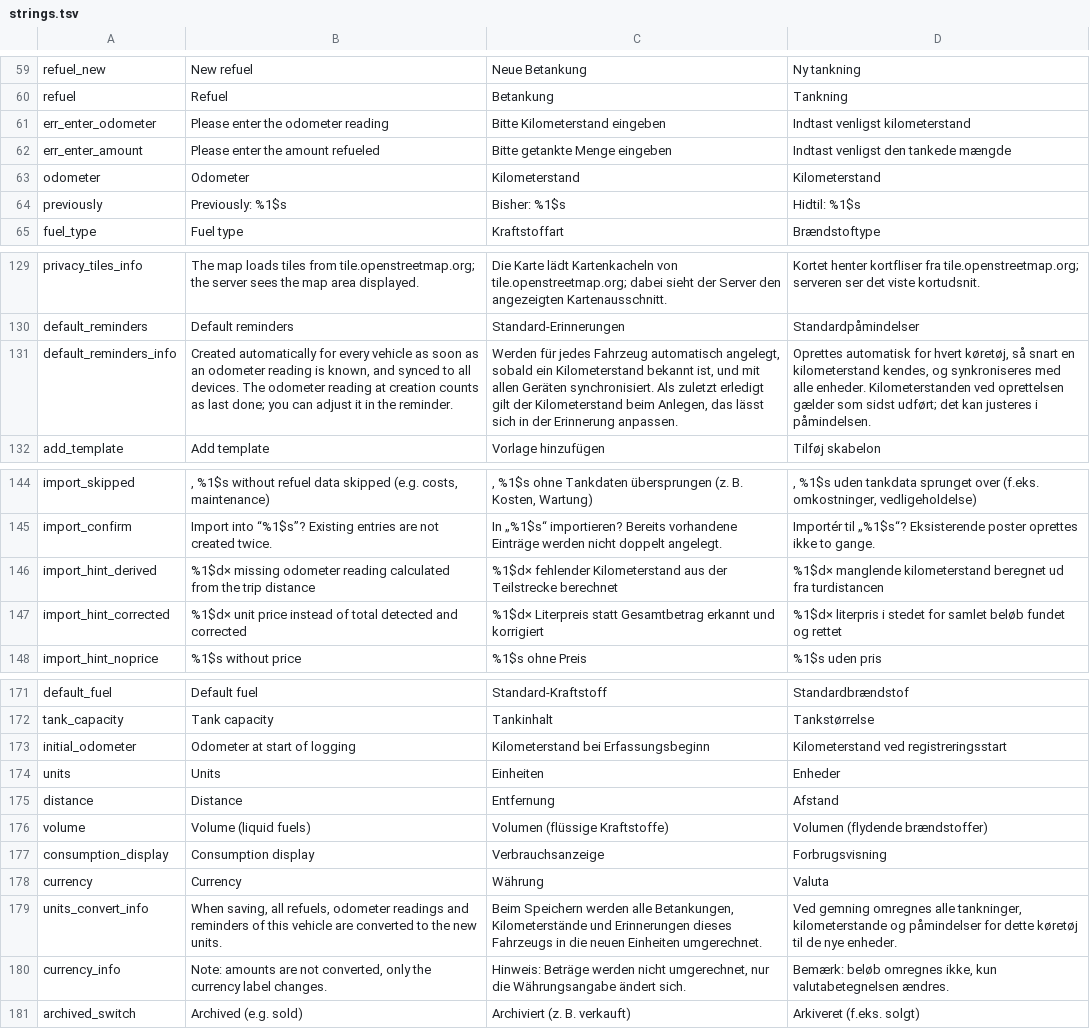
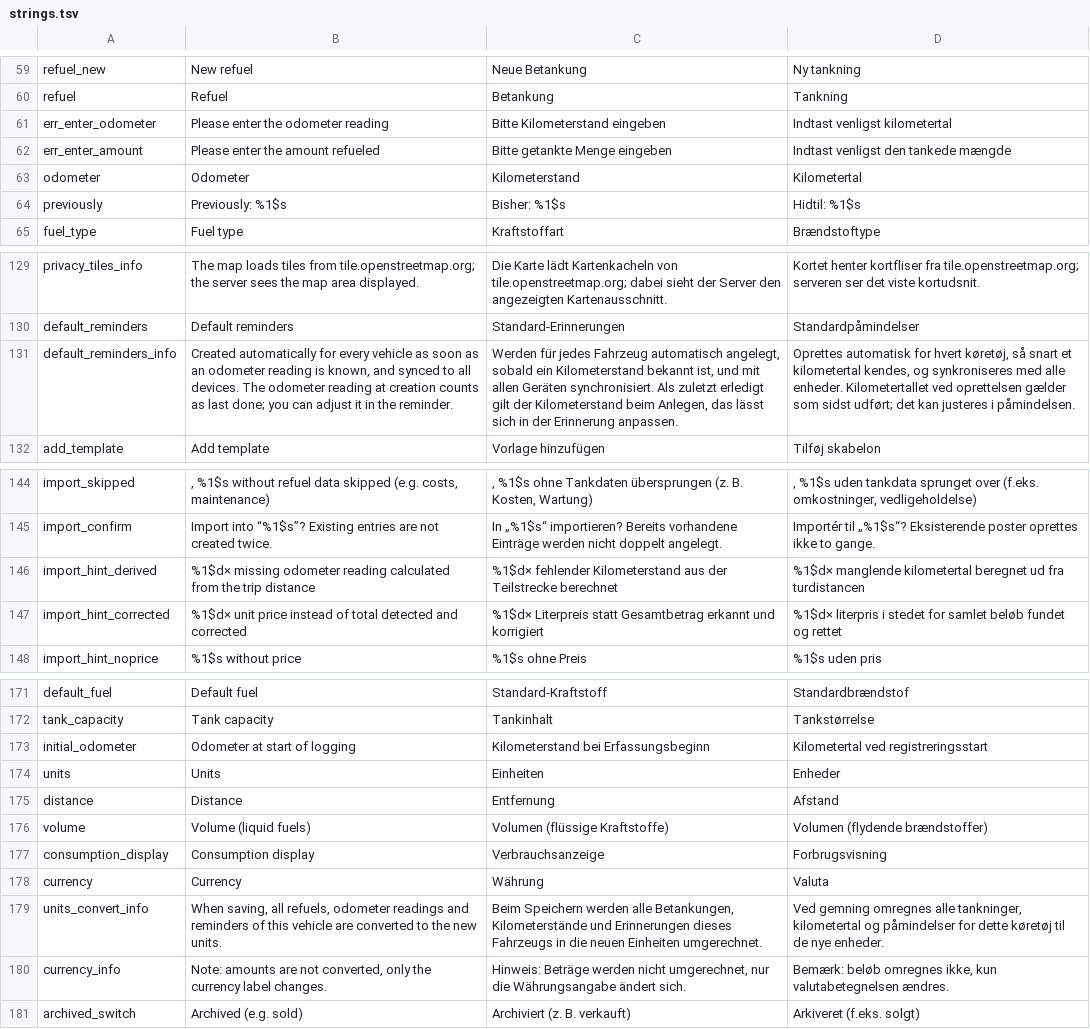
Before and after one commit to RidgebackAttack/FuelAndWrench, a TSV file: tools/i18n/strings.tsv, drawn as a sheet; only a part is shown, gaps mark what is left out; the diff covers the shown part only; the diff names each change by its address in the sheet, - before the commit and + after, or states it on an @@ line.

```diff
--- a/tools/i18n/strings.tsv
+++ b/tools/i18n/strings.tsv
-D61: Indtast venligst kilometerstand
+D61: Indtast venligst kilometertal
-D63: Kilometerstand
+D63: Kilometertal
-D131: …så snart en kilometerstand kendes, og synkroniseres med alle enheder. Kilometerstanden ved oprettelsen…
+D131: …så snart et kilometertal kendes, og synkroniseres med alle enheder. Kilometertallet ved oprettelsen…
-D146: %1$d× manglende kilometerstand beregnet ud…
+D146: %1$d× manglende kilometertal beregnet ud…
-D173: Kilometerstand ved registreringsstart
+D173: Kilometertal ved registreringsstart
-D179: …alle tankninger, kilometerstande og påmindelser…
+D179: …alle tankninger, kilometertal og påmindelser…
```
Also changed, not shown: 3 edited cells elsewhere in this file, 1 other file.
